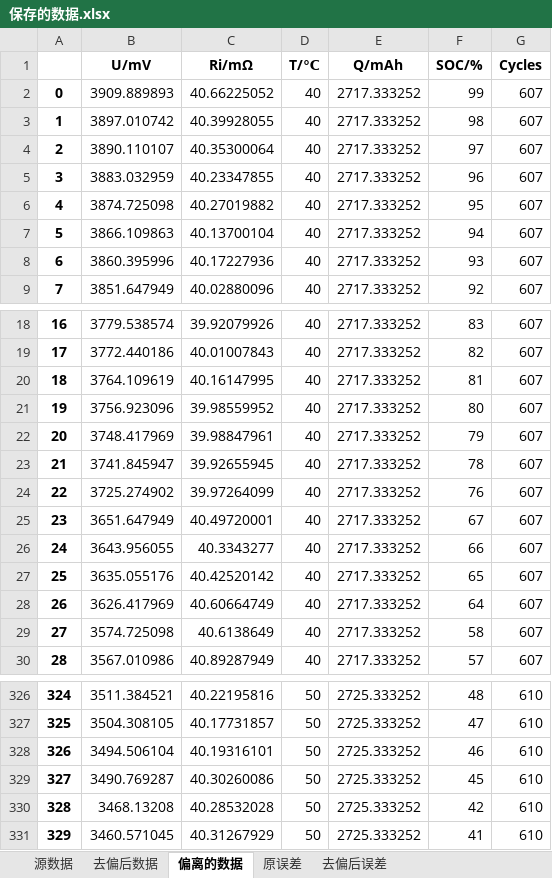
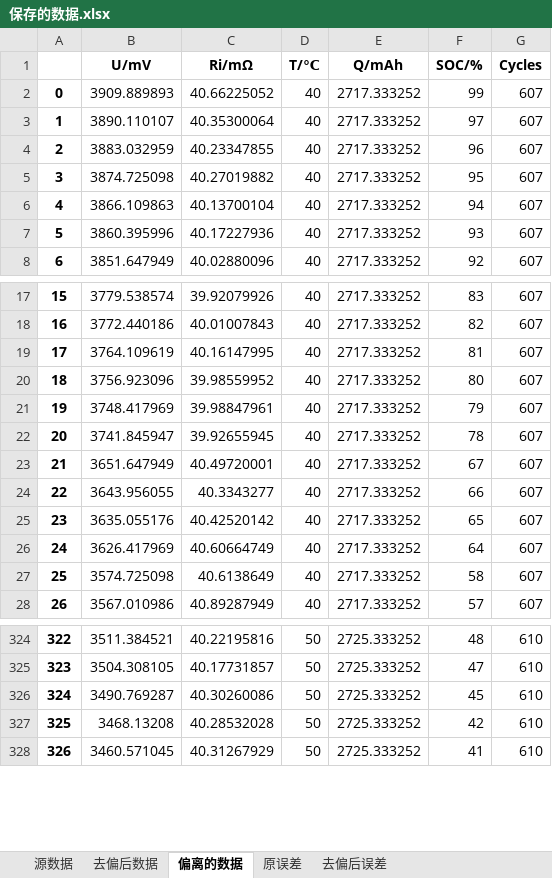
Before and after one commit to DHU-A501/Battery-Analysis-Code, an Excel workbook: 神经网络/Net_Saved/Net_data_01/保存的数据.xlsx, sheet 偏离的数据, drawn as a sheet; only a part is shown, gaps mark what is left out; values as stored, in another font and other column widths than the file's, no borders; removed rows and columns are numbered as before the commit, all else as after; the diff names each change by its address in the sheet, - before the commit and + after, or states it on an @@ line.

```diff
--- a/神经网络/Net_Saved/Net_data_01/保存的数据.xlsx (sheet 偏离的数据)
+++ b/神经网络/Net_Saved/Net_data_01/保存的数据.xlsx (sheet 偏离的数据)
-row 3: 1 | 3897.010742 | 40.39928055 | 40 | 2717.333252 | 98 | 607
@@ column A renumbered from row 3 down @@
-row 24: 22 | 3725.274902 | 39.97264099 | 40 | 2717.333252 | 76 | 607
-row 328: 326 | 3494.506104 | 40.19316101 | 50 | 2725.333252 | 46 | 610
```
Also changed, not shown: sheet 原误差, sheet 去偏后误差, sheet 去偏后数据, 5 other files.
